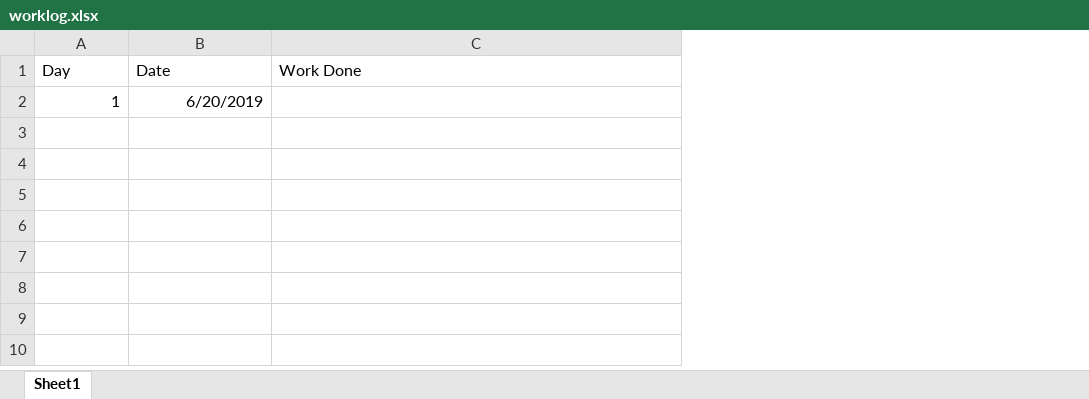
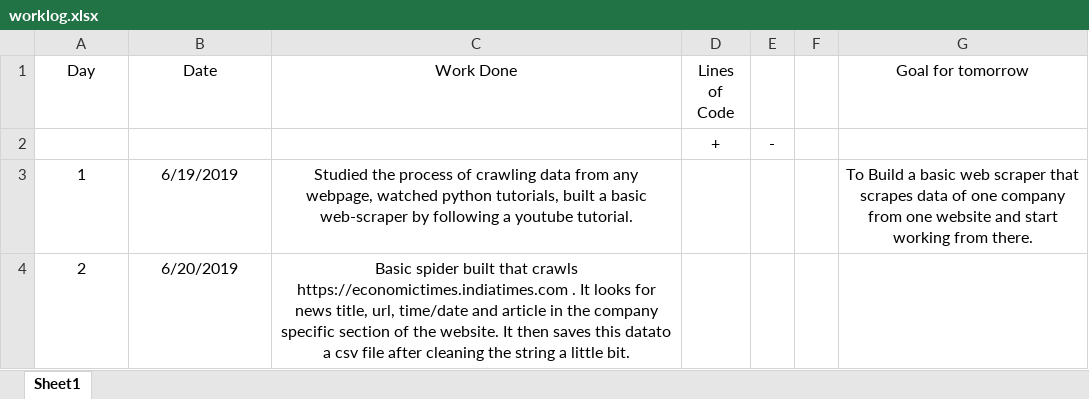
Before and after one commit to atulyakumar97/news-sentiment-analysis, an Excel workbook: worklog.xlsx, sheet Sheet1, drawn as a sheet; values as stored, in another font and other column widths than the file's, no borders; addresses are those after the commit; the diff names each change by its address in the sheet, - before the commit and + after, or states it on an @@ line.

Commit message:
Main and Spider modification
The program is fully functioning now. It first extracts the title and article URL from the company specific page and then using a callback function it goes one layer deep to open the article url to fetch the date/time and the full text of the articles.

```diff
--- a/worklog.xlsx (sheet Sheet1)
+++ b/worklog.xlsx (sheet Sheet1)
+column D (Lines of Code), empty
+column E, empty
+column F, empty
+column G (Goal for tomorrow), row 3: To Build a basic web scraper that scrapes data of one company from one website and start working from there.
-A1:C1 alignment: left
+A1:C1 alignment: center
+row 2:  |  |  | + | -
-A3:B3 alignment: right
+A3:B3 alignment: center
-B3 (Date): 6/20/2019
+B3 (Date): 6/19/2019
-C3 (Work Done): (empty)
+C3 (Work Done): Studied the process of crawling data from any webpage, watched python tutorials, built a basic web-scraper by following a youtube tutorial.
+row 4: 2 | 6/20/2019 | Basic spider built that crawls https://economictimes.indiatimes.com . It looks for news title, url, time/date and article in the company specific section of the website. It then saves this datato a csv file after cleaning the string a little bit.
```
Also changed, not shown: 6 other files.
